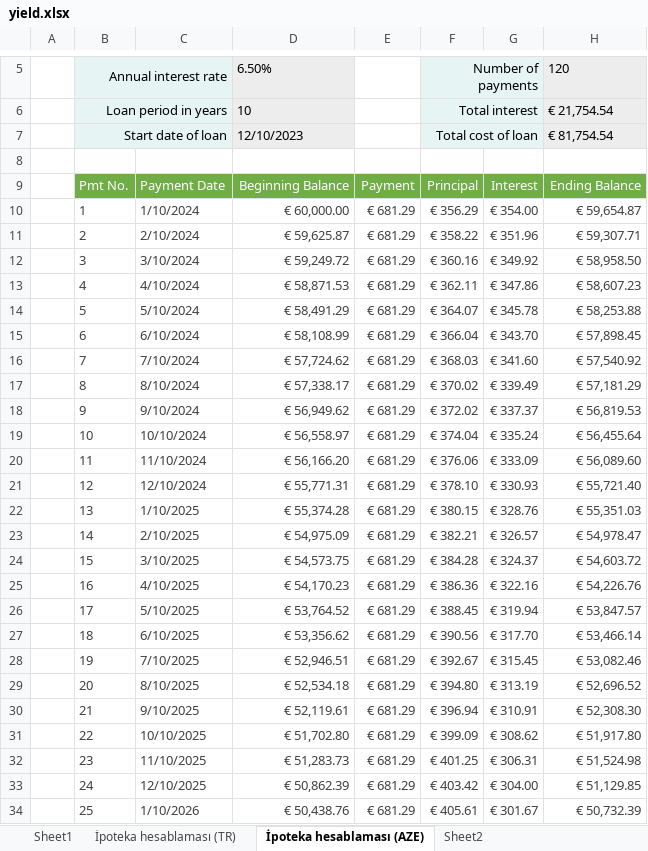
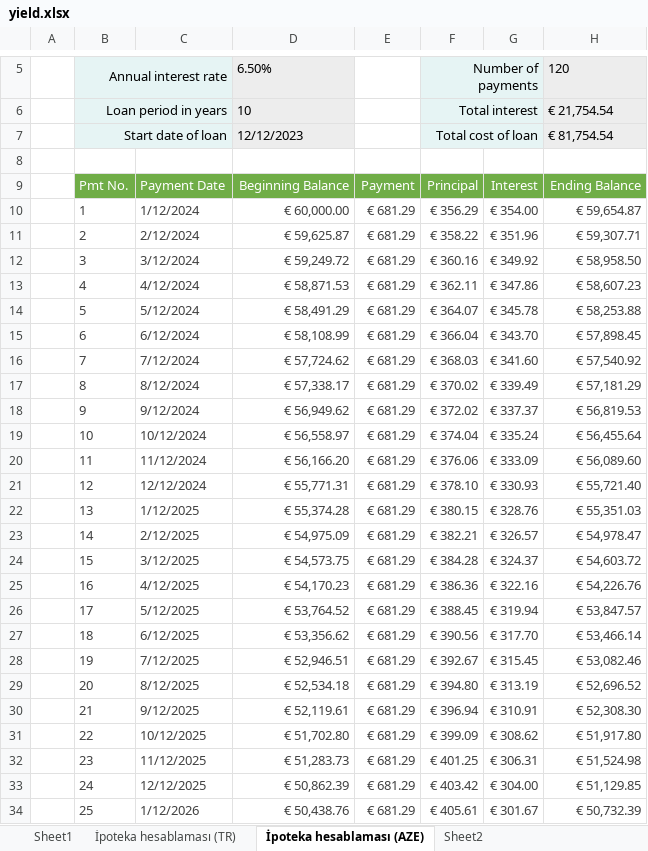
Before and after one commit to alvinseyidov/realestate, an Excel workbook: media/yield.xlsx, sheet İpoteka hesablaması (AZE), drawn as a sheet; only a part is shown, gaps mark what is left out; values as stored, in another font and other column widths than the file's, no borders; conditional formats and table styles not drawn; the diff covers the shown part only; the diff names each change by its address in the sheet, - before the commit and + after, or states it on an @@ line.

```diff
--- a/media/yield.xlsx (sheet İpoteka hesablaması (AZE))
+++ b/media/yield.xlsx (sheet İpoteka hesablaması (AZE))
-D7: 12/10/2023
+D7: 12/12/2023
-C10: 1/10/2024
+C10: 1/12/2024
-C11: 2/10/2024
+C11: 2/12/2024
-C12: 3/10/2024
+C12: 3/12/2024
-C13: 4/10/2024
+C13: 4/12/2024
-C14: 5/10/2024
+C14: 5/12/2024
-C15: 6/10/2024
+C15: 6/12/2024
-C16: 7/10/2024
+C16: 7/12/2024
-C17: 8/10/2024
+C17: 8/12/2024
-C18: 9/10/2024
+C18: 9/12/2024
-C19: 10/10/2024
+C19: 10/12/2024
-C20: 11/10/2024
+C20: 11/12/2024
-C21: 12/10/2024
+C21: 12/12/2024
-C22: 1/10/2025
+C22: 1/12/2025
-C23: 2/10/2025
+C23: 2/12/2025
-C24: 3/10/2025
+C24: 3/12/2025
-C25: 4/10/2025
+C25: 4/12/2025
-C26: 5/10/2025
+C26: 5/12/2025
-C27: 6/10/2025
+C27: 6/12/2025
-C28: 7/10/2025
+C28: 7/12/2025
-C29: 8/10/2025
+C29: 8/12/2025
-C30: 9/10/2025
+C30: 9/12/2025
-C31: 10/10/2025
+C31: 10/12/2025
-C32: 11/10/2025
+C32: 11/12/2025
-C33: 12/10/2025
+C33: 12/12/2025
-C34: 1/10/2026
+C34: 1/12/2026
```
Also changed, not shown: 95 edited cells elsewhere in this sheet, sheet Sheet1, sheet İpoteka hesablaması (TR), media/yield - Copy.xlsx, 4 other files.
